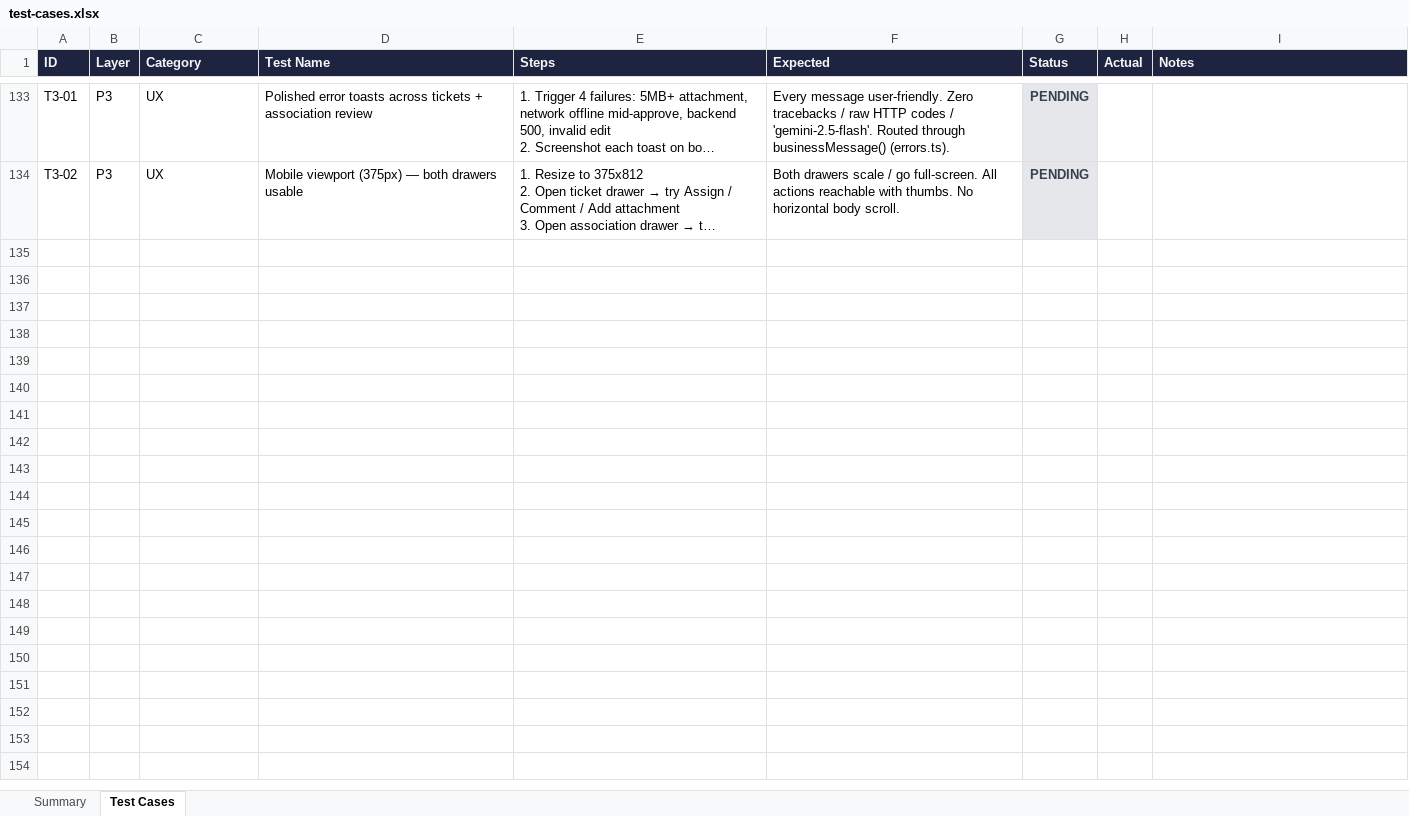
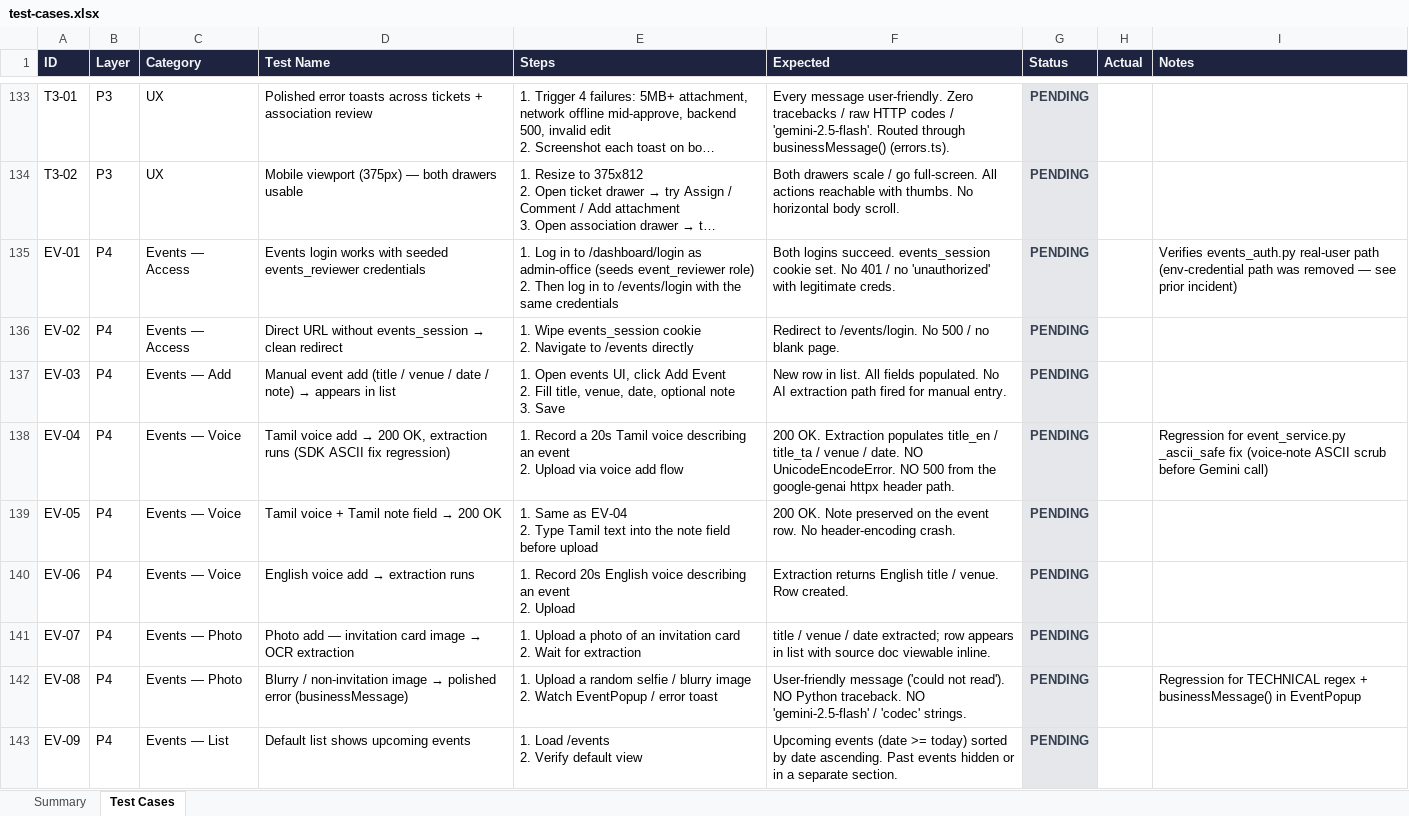
Before and after one commit to quazrelevate-god/Vpa-pilot-backend, an Excel workbook: qa/test-cases.xlsx, sheet Test Cases, drawn as a sheet; only a part is shown, gaps mark what is left out; long unchanged cells end in …; values as stored, in another font and other column widths than the file's, no borders; ↵ is a line break in a cell; the diff covers the shown part only; the diff names each change by its address in the sheet, - before the commit and + after, or states it on an @@ line.

```diff
--- a/qa/test-cases.xlsx (sheet Test Cases)
+++ b/qa/test-cases.xlsx (sheet Test Cases)
+row 135: EV-01 | P4 | Events — Access | Events login works with seeded events_reviewer credentials | 1. Log in to /dashboard/login as admin-office (seeds event_reviewer role) ↵ 2. Then log in to /events/login with the same credentials | Both logins succeed. events_session cookie set. No 401 / no 'unauthorized' with legitimate creds. | PENDING |  | Verifies events_auth.py real-user path (env-credential path was removed — see prior incident)
+row 136: EV-02 | P4 | Events — Access | Direct URL without events_session → clean redirect | 1. Wipe events_session cookie ↵ 2. Navigate to /events directly | Redirect to /events/login. No 500 / no blank page. | PENDING
+row 137: EV-03 | P4 | Events — Add | Manual event add (title / venue / date / note) → appears in list | 1. Open events UI, click Add Event ↵ 2. Fill title, venue, date, optional note ↵ 3. Save | New row in list. All fields populated. No AI extraction path fired for manual entry. | PENDING
+row 138: EV-04 | P4 | Events — Voice | Tamil voice add → 200 OK, extraction runs (SDK ASCII fix regression) | 1. Record a 20s Tamil voice describing an event ↵ 2. Upload via voice add flow | 200 OK. Extraction populates title_en / title_ta / venue / date. NO UnicodeEncodeError. NO 500 from the google-genai httpx header path. | PENDING |  | Regression for event_service.py _ascii_safe fix (voice-note ASCII scrub before Gemini call)
+row 139: EV-05 | P4 | Events — Voice | Tamil voice + Tamil note field → 200 OK | 1. Same as EV-04 ↵ 2. Type Tamil text into the note field before upload | 200 OK. Note preserved on the event row. No header-encoding crash. | PENDING
+row 140: EV-06 | P4 | Events — Voice | English voice add → extraction runs | 1. Record 20s English voice describing an event ↵ 2. Upload | Extraction returns English title / venue. Row created. | PENDING
+row 141: EV-07 | P4 | Events — Photo | Photo add — invitation card image → OCR extraction | 1. Upload a photo of an invitation card ↵ 2. Wait for extraction | title / venue / date extracted; row appears in list with source doc viewable inline. | PENDING
+row 142: EV-08 | P4 | Events — Photo | Blurry / non-invitation image → polished error (businessMessage) | 1. Upload a random selfie / blurry image ↵ 2. Watch EventPopup / error toast | User-friendly message ('could not read'). NO Python traceback. NO 'gemini-2.5-flash' / 'codec' strings. | PENDING |  | Regression for TECHNICAL regex + businessMessage() in EventPopup
+row 143: EV-09 | P4 | Events — List | Default list shows upcoming events | 1. Load /events ↵ 2. Verify default view | Upcoming events (date >= today) sorted by date ascending. Past events hidden or in a separate section. | PENDING
```
Also changed, not shown: 8 added rows elsewhere in this sheet, sheet Summary, 1 other file.
